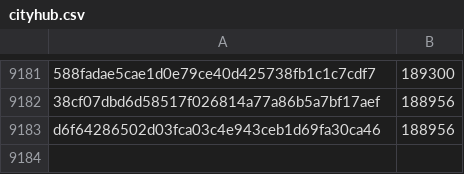
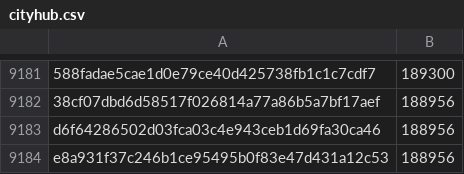
Before and after one commit to davelongdev/pybricks-micropython, a CSV file: cityhub.csv, drawn as a sheet; only a part is shown, gaps mark what is left out; the diff names each change by its address in the sheet, - before the commit and + after, or states it on an @@ line.

Commit message:
cityhub: Add e8a931f3: 188956 (+0).

```diff
--- a/cityhub.csv
+++ b/cityhub.csv
+row 9184: e8a931f37c246b1ce95495b0f83e47d431a12c53 | 188956
```
